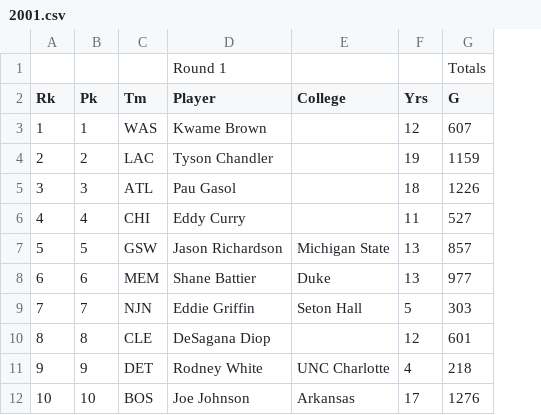
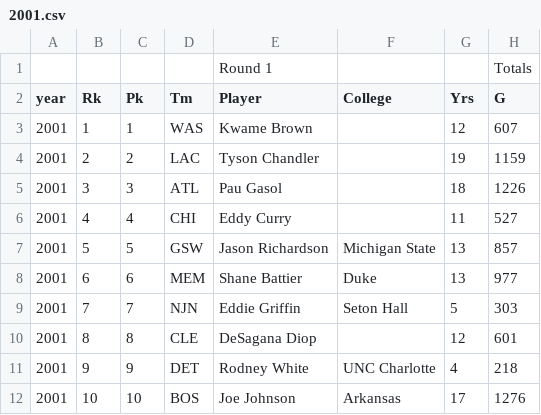
Before and after one commit to woodfin8/Draft_Machine, a CSV file: nba_data/2001.csv, drawn as a sheet; only a part is shown; the diff names each change by its address in the sheet, - before the commit and + after, or states it on an @@ line.

Commit message:
change 2001 file

```diff
--- a/nba_data/2001.csv
+++ b/nba_data/2001.csv
+column A (year), rows 3-12: all 2001
```
